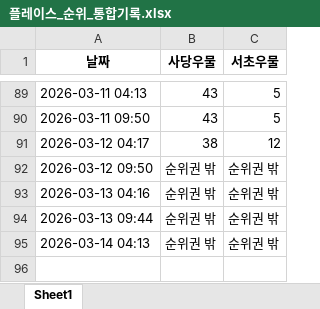
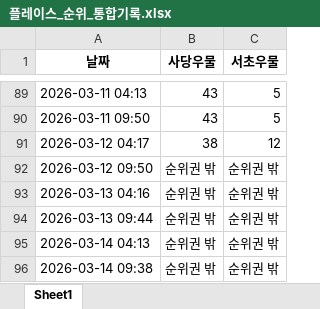
Before and after one commit to lmscj1987/rank-checker, an Excel workbook: 플레이스_순위_통합기록.xlsx, sheet Sheet1, drawn as a sheet; only a part is shown, gaps mark what is left out; values as stored, in another font and other column widths than the file's, no borders; the diff names each change by its address in the sheet, - before the commit and + after, or states it on an @@ line.

```diff
--- a/플레이스_순위_통합기록.xlsx (sheet Sheet1)
+++ b/플레이스_순위_통합기록.xlsx (sheet Sheet1)
+row 96: 2026-03-14 09:38 | 순위권 밖 | 순위권 밖
```
